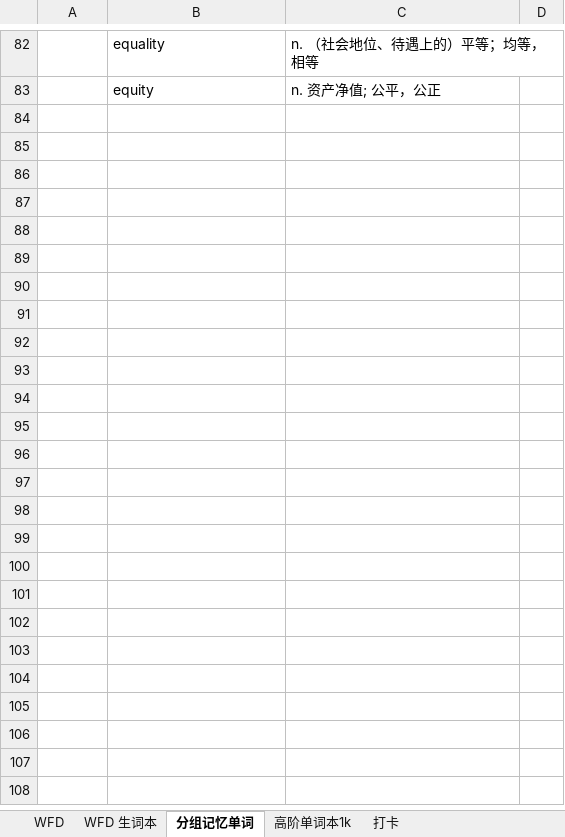
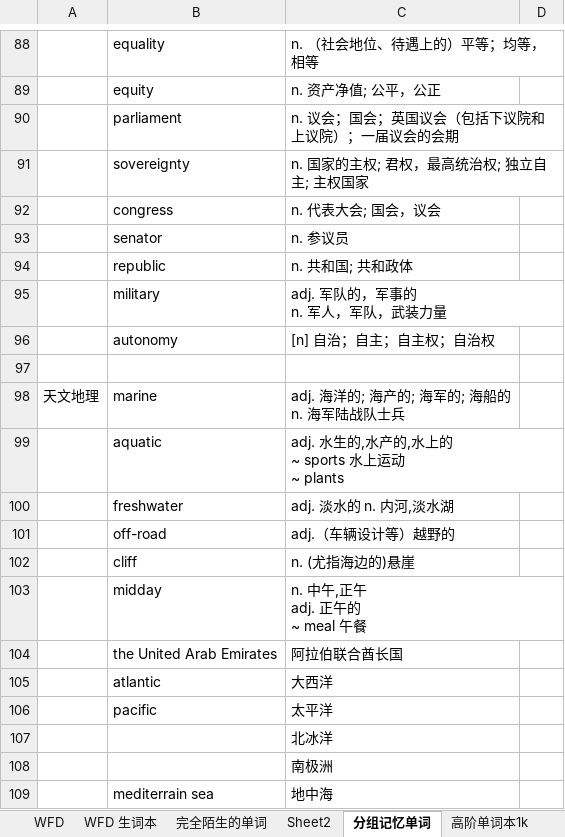
Before and after one commit to lalalazero/pte, an Excel workbook: PTE练习打卡.xlsx, sheet 分组记忆单词, drawn as a sheet; only a part is shown, gaps mark what is left out; values as stored, in another font and other column widths than the file's, no borders; ↵ is a line break in a cell; the diff covers the shown part only; the diff names each change by its address in the sheet, - before the commit and + after, or states it on an @@ line.

Commit message:
update

```diff
--- a/PTE练习打卡.xlsx (sheet 分组记忆单词)
+++ b/PTE练习打卡.xlsx (sheet 分组记忆单词)
+sheet tab: 完全陌生的单词
+sheet tab: Sheet2
+row 90:  | parliament | n. 议会；国会；英国议会（包括下议院和上议院）；一届议会的会期
+row 91:  | sovereignty | n. 国家的主权; 君权，最高统治权; 独立自主; 主权国家
+row 92:  | congress | n. 代表大会; 国会，议会
+row 93:  | senator | n. 参议员
+row 94:  | republic | n. 共和国; 共和政体
+row 95:  | military | adj. 军队的，军事的 ↵ n. 军人，军队，武装力量
+row 96:  | autonomy | [n] 自治；自主；自主权；自治权
+row 97: (empty)
+row 98: 天文地理 | marine | adj. 海洋的; 海产的; 海军的; 海船的 ↵ n. 海军陆战队士兵
+row 99:  | aquatic | adj. 水生的,水产的,水上的 ↵ ~ sports 水上运动 ↵ ~ plants
+row 100:  | freshwater | adj. 淡水的 n. 内河,淡水湖
+row 101:  | off-road | adj.（车辆设计等）越野的
+row 102:  | cliff | n. (尤指海边的)悬崖
+row 103:  | midday | n. 中午,正午 ↵ adj. 正午的 ↵ ~ meal 午餐
+row 104:  | the United Arab Emirates | 阿拉伯联合酋长国
+row 105:  | atlantic | 大西洋
+row 106:  | pacific | 太平洋
+row 107:  |  | 北冰洋
+row 108:  |  | 南极洲
+row 109:  | mediterrain sea | 地中海
```
Also changed, not shown: 23 added rows elsewhere in this sheet.
